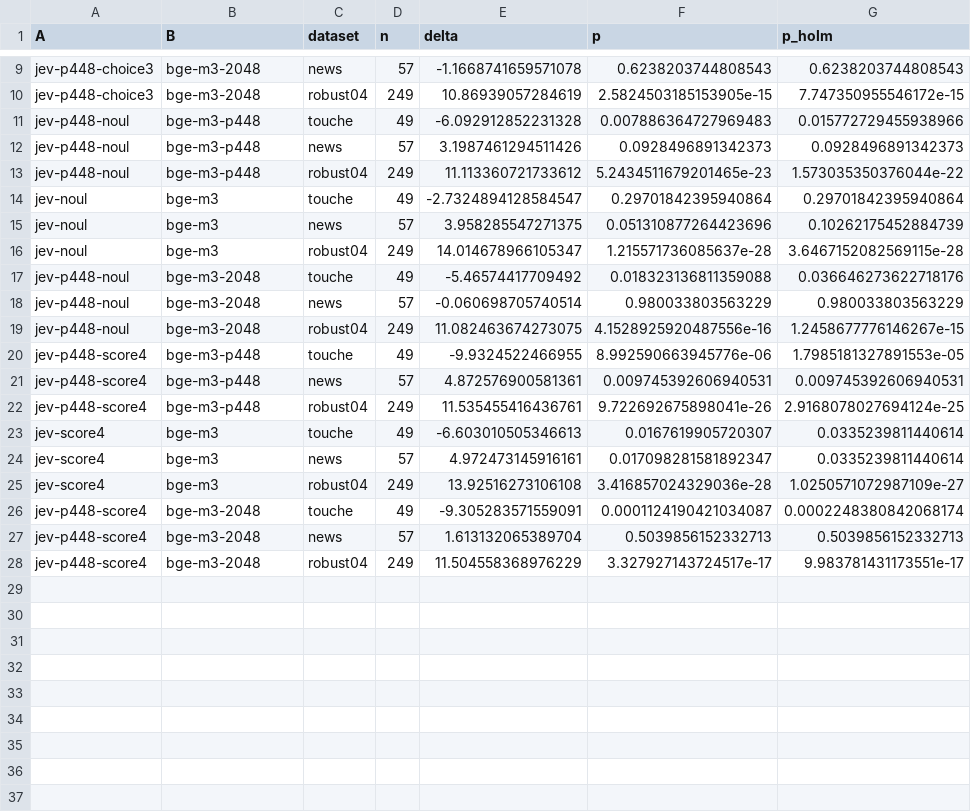
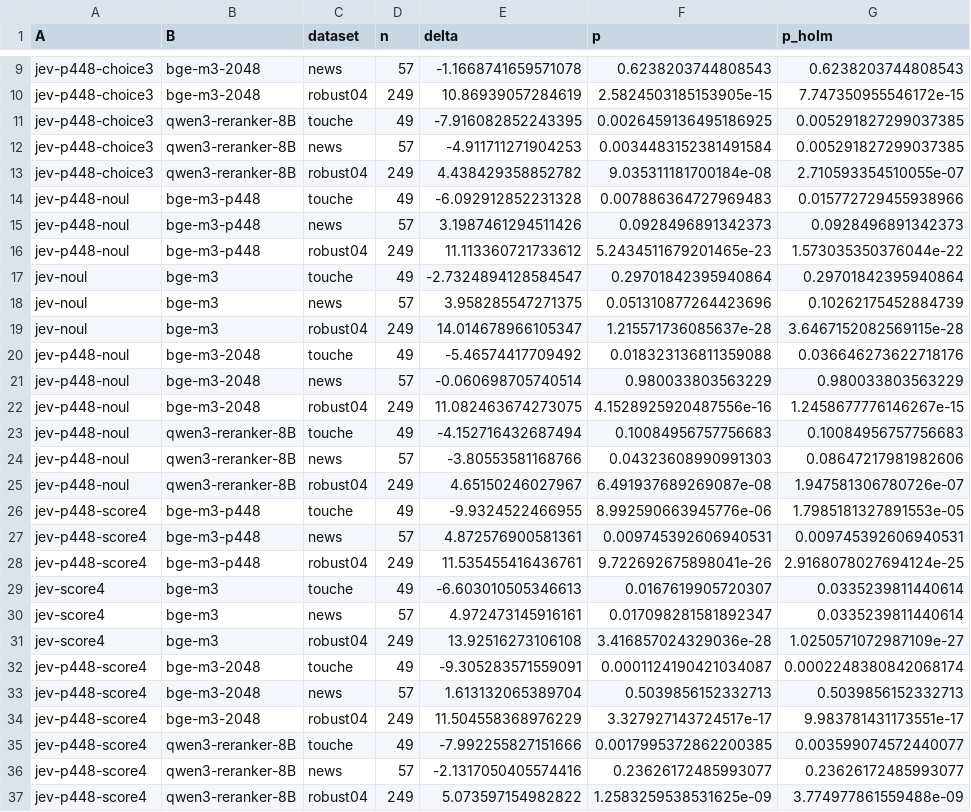
Before and after one commit to parv-bhargava/ChoiceRank, a CSV file: results/r3_eqctx.csv, drawn as a sheet; only a part is shown, gaps mark what is left out.

Commit message:
Issue #5: equal-context control against Qwen3-Reranker-8B
- New configuration qwen3-reranker-8B-4k: Qwen3-Reranker reads the same first 4,000 characters as Jev (token cap 2,304, above the longest such passage), with its own cache and run files. Smoke-tested on one Robust04 query on the 8 GB GPU.
- review3_analyses.py: equal-context rows Jev vs Qwen8B (Jev at 448 tokens vs Qwen8B's default 448; Jev vs Qwen8B-4k once run), pooled Jev-Qwen8B without Robust04 in the mKH sensitivity table (B10), and the 4k pooled comparison once all 13 collections exist. Existing rows unchanged.
- make_tables.py: tab:longdoc shows Qwen8B rows when their runs exist.
- Results and short paper: Jev S4 vs Qwen8B at 448 tokens is -8.0/-2.1/+5.1 on Touche/News/Robust04; without Robust04 pooled Jev-Qwen8B is -0.3 (90% CI [-1.4, 0.8]; mKH [-1.6, 1.0]).

```diff
--- a/results/r3_eqctx.csv
+++ b/results/r3_eqctx.csv
@@ -10,2 +10,5 @@ jev-p448-choice3,bge-m3-2048,news,57,-1.1668741659571078,0.6238203744808543,0.62
 jev-p448-choice3,bge-m3-2048,robust04,249,10.86939057284619,2.5824503185153905e-15,7.747350955546172e-15
+jev-p448-choice3,qwen3-reranker-8B,touche,49,-7.916082852243395,0.0026459136495186925,0.005291827299037385
+jev-p448-choice3,qwen3-reranker-8B,news,57,-4.911711271904253,0.0034483152381491584,0.005291827299037385
+jev-p448-choice3,qwen3-reranker-8B,robust04,249,4.438429358852782,9.035311181700184e-08,2.710593354510055e-07
 jev-p448-noul,bge-m3-p448,touche,49,-6.092912852231328,0.007886364727969483,0.015772729455938966
@@ -19,2 +22,5 @@ jev-p448-noul,bge-m3-2048,news,57,-0.060698705740514,0.980033803563229,0.9800338
 jev-p448-noul,bge-m3-2048,robust04,249,11.082463674273075,4.1528925920487556e-16,1.2458677776146267e-15
+jev-p448-noul,qwen3-reranker-8B,touche,49,-4.152716432687494,0.10084956757756683,0.10084956757756683
+jev-p448-noul,qwen3-reranker-8B,news,57,-3.80553581168766,0.04323608990991303,0.08647217981982606
+jev-p448-noul,qwen3-reranker-8B,robust04,249,4.65150246027967,6.491937689269087e-08,1.947581306780726e-07
 jev-p448-score4,bge-m3-p448,touche,49,-9.9324522466955,8.992590663945776e-06,1.7985181327891553e-05
@@ -28 +34,4 @@ jev-p448-score4,bge-m3-2048,news,57,1.613132065389704,0.5039856152332713,0.50398
 jev-p448-score4,bge-m3-2048,robust04,249,11.504558368976229,3.327927143724517e-17,9.983781431173551e-17
+jev-p448-score4,qwen3-reranker-8B,touche,49,-7.992255827151666,0.0017995372862200385,0.003599074572440077
+jev-p448-score4,qwen3-reranker-8B,news,57,-2.1317050405574416,0.23626172485993077,0.23626172485993077
+jev-p448-score4,qwen3-reranker-8B,robust04,249,5.073597154982822,1.2583259538531625e-09,3.774977861559488e-09
```
Also changed, not shown: results/r3_meta_sensitivity.csv, 8 other files.
